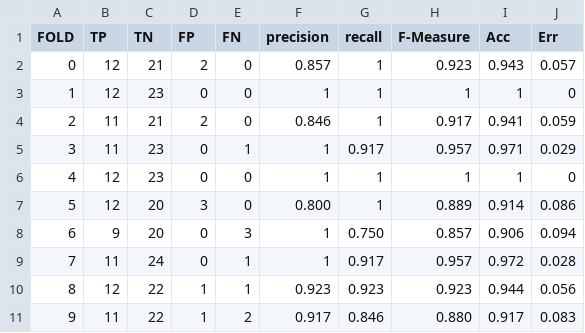
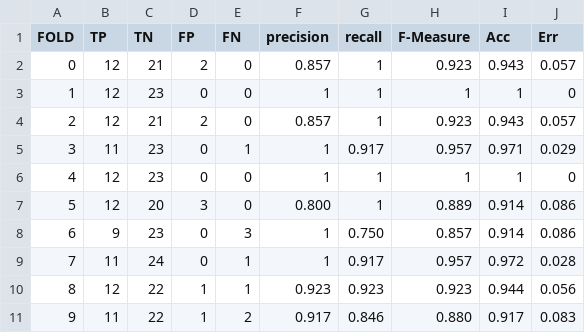
Before and after one commit to Simoruty/AI-course-project, a CSV file: sperimentazioni/documentation/csv/mlj/discr/foil.csv, drawn as a sheet.

Commit message:
excel foil

```diff
--- a/sperimentazioni/documentation/csv/mlj/discr/foil.csv
+++ b/sperimentazioni/documentation/csv/mlj/discr/foil.csv
@@ -3,3 +3,3 @@ FOLD,TP,TN,FP,FN,precision,recall,F-Measure,Acc,Err
 1,12,23,0,0,1,1,1,1,0
-2,11,21,2,0,0.846,1,0.917,0.941,0.059
+2,12,21,2,0,0.857,1,0.923,0.943,0.057
 3,11,23,0,1,1,0.917,0.957,0.971,0.029
@@ -7,3 +7,3 @@ FOLD,TP,TN,FP,FN,precision,recall,F-Measure,Acc,Err
 5,12,20,3,0,0.800,1,0.889,0.914,0.086
-6,9,20,0,3,1,0.750,0.857,0.906,0.094
+6,9,23,0,3,1,0.750,0.857,0.914,0.086
 7,11,24,0,1,1,0.917,0.957,0.972,0.028
```
Also changed, not shown: sperimentazioni/documentation/csv/elsevier/foil.csv, sperimentazioni/documentation/csv/jmlr/foil.csv, 44 other files.
